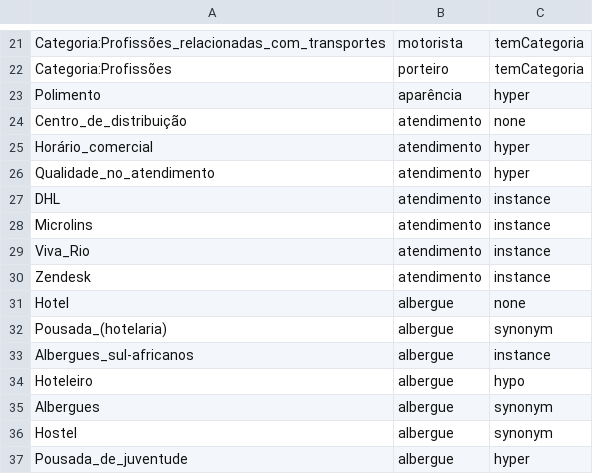
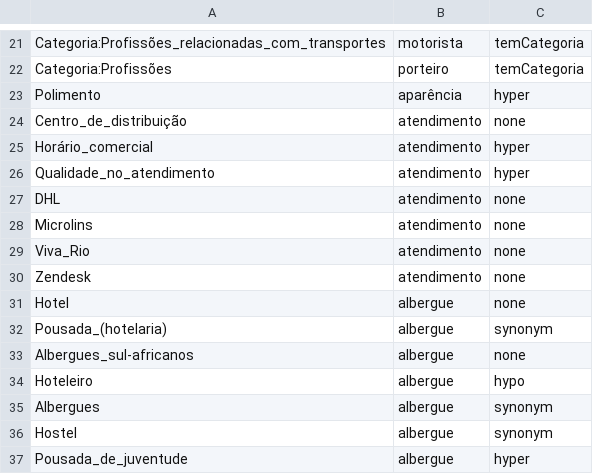
Before and after one commit to mksantos2/semiautomatic-portuguese-ontology-enrichment, a CSV file: dbpedia-data/dbpedia_dataframes/dbpedia_dataset.csv, drawn as a sheet; only a part is shown, gaps mark what is left out.

Commit message:
add model and dataset, acc=0.47

```diff
--- a/dbpedia-data/dbpedia_dataframes/dbpedia_dataset.csv
+++ b/dbpedia-data/dbpedia_dataframes/dbpedia_dataset.csv
@@ -26,9 +26,9 @@ Horário_comercial,atendimento,hyper
 Qualidade_no_atendimento,atendimento,hyper
-DHL,atendimento,instance
-Microlins,atendimento,instance
-Viva_Rio,atendimento,instance
-Zendesk,atendimento,instance
+DHL,atendimento,none
+Microlins,atendimento,none
+Viva_Rio,atendimento,none
+Zendesk,atendimento,none
 Hotel,albergue,none
 Pousada_(hotelaria),albergue,synonym
-Albergues_sul-africanos,albergue,instance
+Albergues_sul-africanos,albergue,none
 Hoteleiro,albergue,hypo
```
Also changed, not shown: 4 other files.
